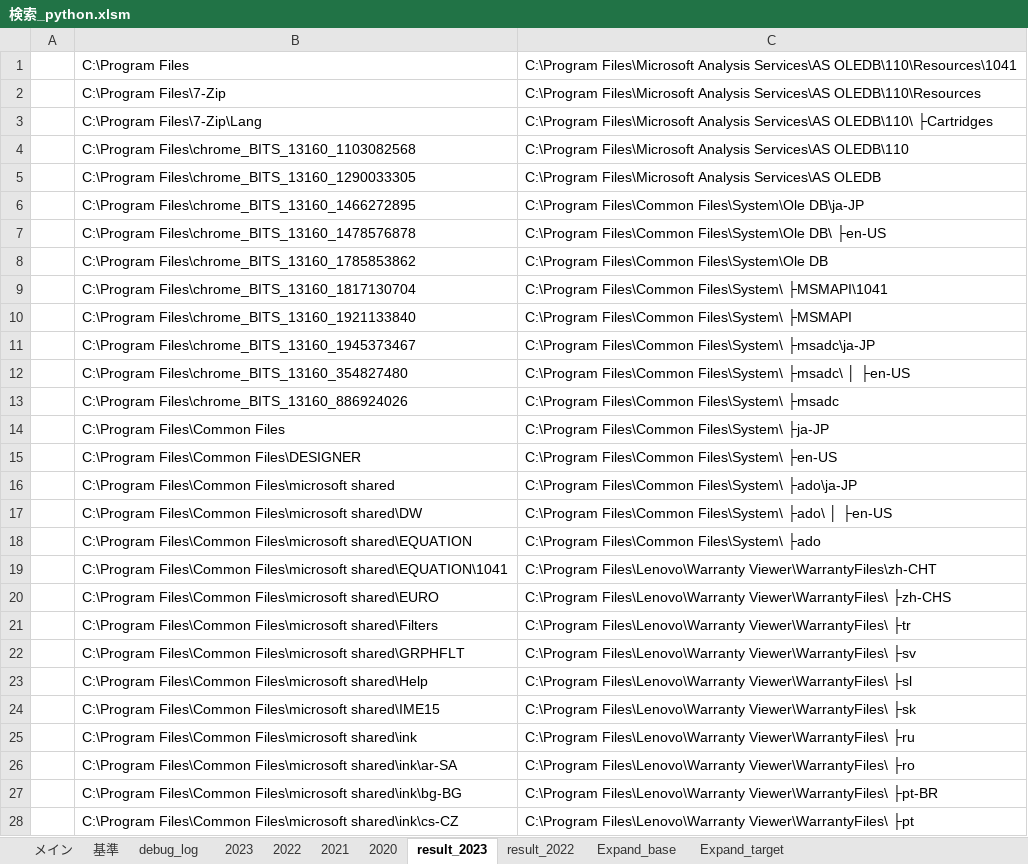
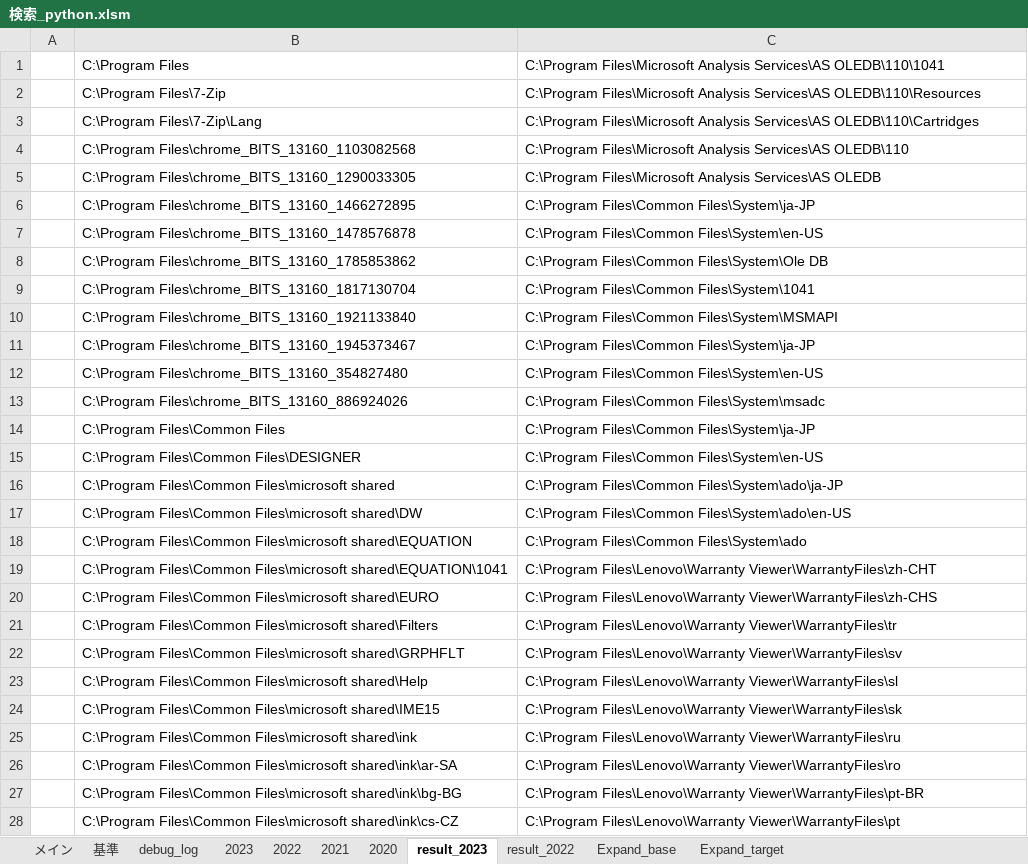
Before and after one commit to myprogram-ishi/DiskLedger, an Excel workbook: 検索_python.xlsm, sheet result_2023, drawn as a sheet; only a part is shown; values as stored, in another font and other column widths than the file's, no borders; the diff covers the shown part only; the diff names each change by its address in the sheet, - before the commit and + after, or states it on an @@ line.

```diff
--- a/検索_python.xlsm (sheet result_2023)
+++ b/検索_python.xlsm (sheet result_2023)
-C1: …Analysis Services\AS OLEDB\110\Resources\1041
+C1: …Analysis Services\AS OLEDB\110\1041
-C3: …Analysis Services\AS OLEDB\110\ ├Cartridges
+C3: …Analysis Services\AS OLEDB\110\Cartridges
-C6: C:\Program Files\Common Files\System\Ole DB\ja-JP
+C6: C:\Program Files\Common Files\System\ja-JP
-C7: C:\Program Files\Common Files\System\Ole DB\ ├en-US
+C7: C:\Program Files\Common Files\System\en-US
-C9: C:\Program Files\Common Files\System\ ├MSMAPI\1041
+C9: C:\Program Files\Common Files\System\1041
-C10: C:\Program Files\Common Files\System\ ├MSMAPI
+C10: C:\Program Files\Common Files\System\MSMAPI
-C11: C:\Program Files\Common Files\System\ ├msadc\ja-JP
+C11: C:\Program Files\Common Files\System\ja-JP
-C12: C:\Program Files\Common Files\System\ ├msadc\ │ ├en-US
+C12: C:\Program Files\Common Files\System\en-US
-C13: C:\Program Files\Common Files\System\ ├msadc
+C13: C:\Program Files\Common Files\System\msadc
-C14: C:\Program Files\Common Files\System\ ├ja-JP
+C14: C:\Program Files\Common Files\System\ja-JP
-C15: C:\Program Files\Common Files\System\ ├en-US
+C15: C:\Program Files\Common Files\System\en-US
-C16: C:\Program Files\Common Files\System\ ├ado\ja-JP
+C16: C:\Program Files\Common Files\System\ado\ja-JP
-C17: C:\Program Files\Common Files\System\ ├ado\ │ ├en-US
+C17: C:\Program Files\Common Files\System\ado\en-US
-C18: C:\Program Files\Common Files\System\ ├ado
+C18: C:\Program Files\Common Files\System\ado
-C20: C:\Program Files\Lenovo\Warranty Viewer\WarrantyFiles\ ├zh-CHS
+C20: C:\Program Files\Lenovo\Warranty Viewer\WarrantyFiles\zh-CHS
-C21: C:\Program Files\Lenovo\Warranty Viewer\WarrantyFiles\ ├tr
+C21: C:\Program Files\Lenovo\Warranty Viewer\WarrantyFiles\tr
-C22: C:\Program Files\Lenovo\Warranty Viewer\WarrantyFiles\ ├sv
+C22: C:\Program Files\Lenovo\Warranty Viewer\WarrantyFiles\sv
-C23: C:\Program Files\Lenovo\Warranty Viewer\WarrantyFiles\ ├sl
+C23: C:\Program Files\Lenovo\Warranty Viewer\WarrantyFiles\sl
-C24: C:\Program Files\Lenovo\Warranty Viewer\WarrantyFiles\ ├sk
+C24: C:\Program Files\Lenovo\Warranty Viewer\WarrantyFiles\sk
-C25: C:\Program Files\Lenovo\Warranty Viewer\WarrantyFiles\ ├ru
+C25: C:\Program Files\Lenovo\Warranty Viewer\WarrantyFiles\ru
-C26: C:\Program Files\Lenovo\Warranty Viewer\WarrantyFiles\ ├ro
+C26: C:\Program Files\Lenovo\Warranty Viewer\WarrantyFiles\ro
-C27: C:\Program Files\Lenovo\Warranty Viewer\WarrantyFiles\ ├pt-BR
+C27: C:\Program Files\Lenovo\Warranty Viewer\WarrantyFiles\pt-BR
-C28: C:\Program Files\Lenovo\Warranty Viewer\WarrantyFiles\ ├pt
+C28: C:\Program Files\Lenovo\Warranty Viewer\WarrantyFiles\pt
```
Also changed, not shown: 35 edited cells elsewhere in this sheet, sheet Expand_target, charts or pictures, 1 other file.
